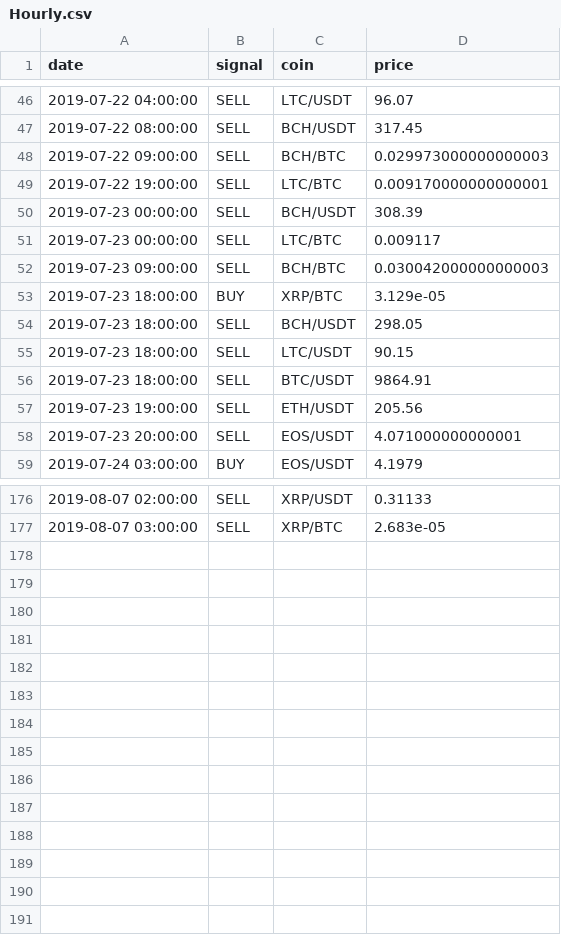
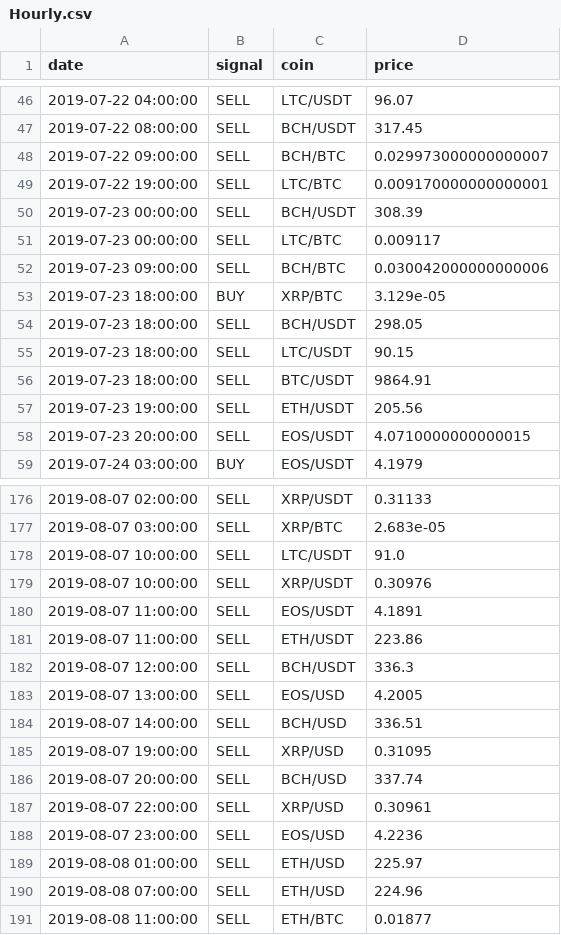
Before and after one commit to pegahcarter/All-Things-TA, a CSV file: signals/Hourly.csv, drawn as a sheet; only a part is shown, gaps mark what is left out.

```diff
--- a/signals/Hourly.csv
+++ b/signals/Hourly.csv
@@ -47,3 +47,3 @@ date,signal,coin,price
 2019-07-22 08:00:00,SELL,BCH/USDT,317.45
-2019-07-22 09:00:00,SELL,BCH/BTC,0.029973000000000003
+2019-07-22 09:00:00,SELL,BCH/BTC,0.029973000000000007
 2019-07-22 19:00:00,SELL,LTC/BTC,0.009170000000000001
@@ -51,3 +51,3 @@ date,signal,coin,price
 2019-07-23 00:00:00,SELL,LTC/BTC,0.009117
-2019-07-23 09:00:00,SELL,BCH/BTC,0.030042000000000003
+2019-07-23 09:00:00,SELL,BCH/BTC,0.030042000000000006
 2019-07-23 18:00:00,BUY,XRP/BTC,3.129e-05
@@ -57,3 +57,3 @@ date,signal,coin,price
 2019-07-23 19:00:00,SELL,ETH/USDT,205.56
-2019-07-23 20:00:00,SELL,EOS/USDT,4.071000000000001
+2019-07-23 20:00:00,SELL,EOS/USDT,4.0710000000000015
 2019-07-24 03:00:00,BUY,EOS/USDT,4.1979
@@ -177 +177,15 @@ date,signal,coin,price
 2019-08-07 03:00:00,SELL,XRP/BTC,2.683e-05
+2019-08-07 10:00:00,SELL,LTC/USDT,91.0
+2019-08-07 10:00:00,SELL,XRP/USDT,0.30976
+2019-08-07 11:00:00,SELL,EOS/USDT,4.1891
+2019-08-07 11:00:00,SELL,ETH/USDT,223.86
+2019-08-07 12:00:00,SELL,BCH/USDT,336.3
+2019-08-07 13:00:00,SELL,EOS/USD,4.2005
+2019-08-07 14:00:00,SELL,BCH/USD,336.51
+2019-08-07 19:00:00,SELL,XRP/USD,0.31095
+2019-08-07 20:00:00,SELL,BCH/USD,337.74
+2019-08-07 22:00:00,SELL,XRP/USD,0.30961
+2019-08-07 23:00:00,SELL,EOS/USD,4.2236
+2019-08-08 01:00:00,SELL,ETH/USD,225.97
+2019-08-08 07:00:00,SELL,ETH/USD,224.96
+2019-08-08 11:00:00,SELL,ETH/BTC,0.01877
```
Also changed, not shown: signals/Daily.csv, 3 other files.
